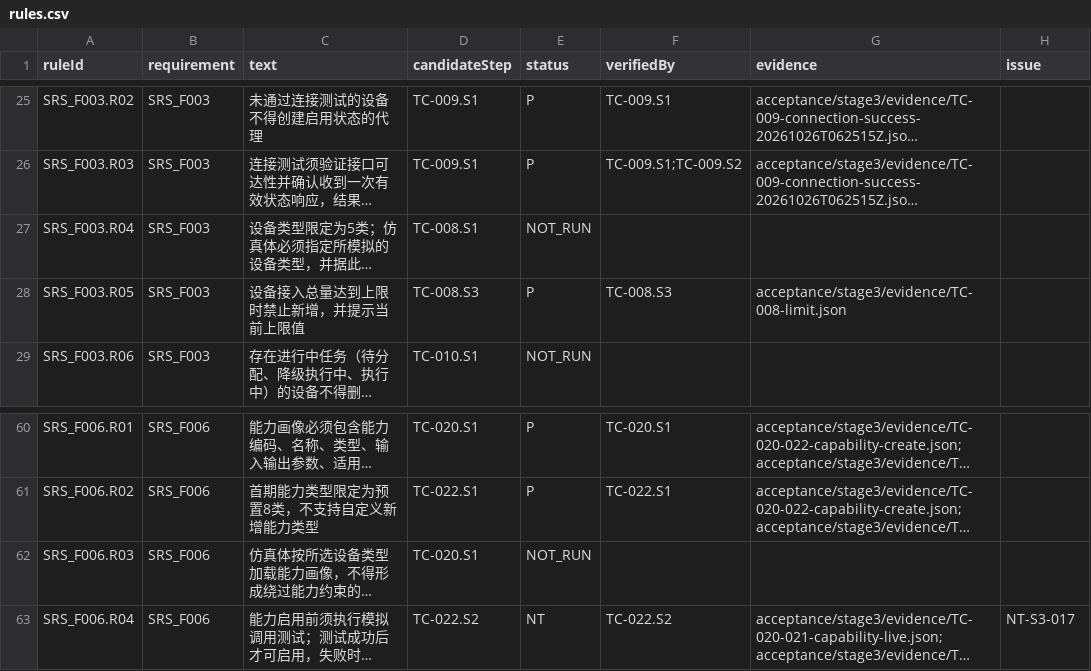
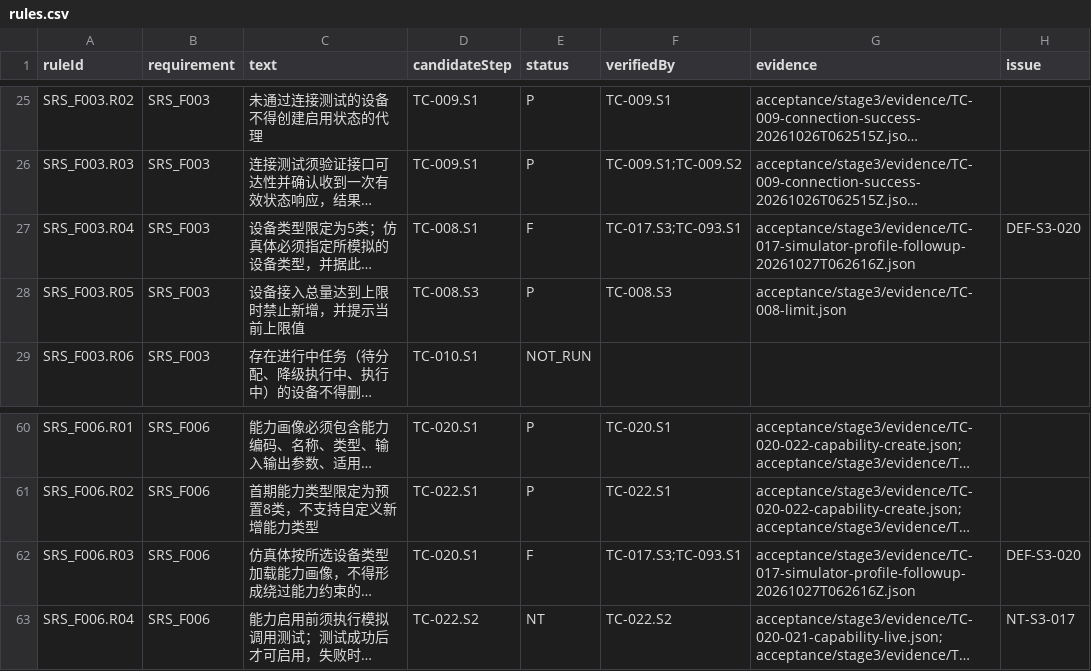
Before and after one commit to steedcy/TP-main, a CSV file: acceptance/stage3/rules.csv, drawn as a sheet; only a part is shown, gaps mark what is left out; long unchanged cells end in …; the diff names each change by its address in the sheet, - before the commit and + after, or states it on an @@ line.

Commit message:
test(stage3): verify simulator inherited profile

```diff
--- a/acceptance/stage3/rules.csv
+++ b/acceptance/stage3/rules.csv
-E27 (status): NOT_RUN
+E27 (status): F
-F27 (verifiedBy): (empty)
+F27 (verifiedBy): TC-017.S3;TC-093.S1
-G27 (evidence): (empty)
+G27 (evidence): acceptance/stage3/evidence/TC-017-simulator-profile-followup-20261027T062616Z.json
-H27 (issue): (empty)
+H27 (issue): DEF-S3-020
-E62 (status): NOT_RUN
+E62 (status): F
-F62 (verifiedBy): (empty)
+F62 (verifiedBy): TC-017.S3;TC-093.S1
-G62 (evidence): (empty)
+G62 (evidence): acceptance/stage3/evidence/TC-017-simulator-profile-followup-20261027T062616Z.json
-H62 (issue): (empty)
+H62 (issue): DEF-S3-020
```
Also changed, not shown: acceptance/stage3/issues.csv, 4 other files.
